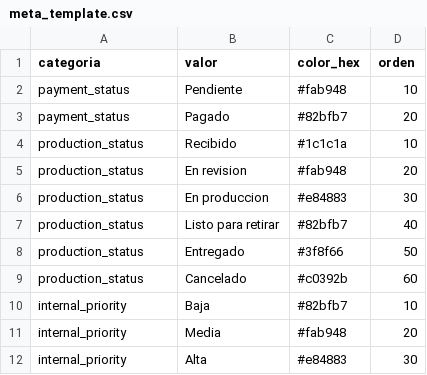
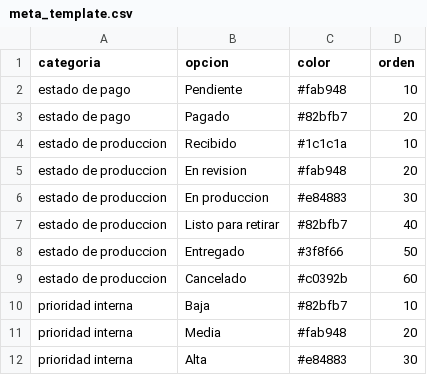
Before and after one commit to estudioideamos/29bis-cotizador, a CSV file: templates/google-sheets/meta_template.csv, drawn as a sheet.

```diff
--- a/templates/google-sheets/meta_template.csv
+++ b/templates/google-sheets/meta_template.csv
@@ -1,12 +1,12 @@
-categoria,valor,color_hex,orden
-payment_status,Pendiente,#fab948,10
-payment_status,Pagado,#82bfb7,20
-production_status,Recibido,#1c1c1a,10
-production_status,En revision,#fab948,20
-production_status,En produccion,#e84883,30
-production_status,Listo para retirar,#82bfb7,40
-production_status,Entregado,#3f8f66,50
-production_status,Cancelado,#c0392b,60
-internal_priority,Baja,#82bfb7,10
-internal_priority,Media,#fab948,20
-internal_priority,Alta,#e84883,30
+categoria,opcion,color,orden
+estado de pago,Pendiente,#fab948,10
+estado de pago,Pagado,#82bfb7,20
+estado de produccion,Recibido,#1c1c1a,10
+estado de produccion,En revision,#fab948,20
+estado de produccion,En produccion,#e84883,30
+estado de produccion,Listo para retirar,#82bfb7,40
+estado de produccion,Entregado,#3f8f66,50
+estado de produccion,Cancelado,#c0392b,60
+prioridad interna,Baja,#82bfb7,10
+prioridad interna,Media,#fab948,20
+prioridad interna,Alta,#e84883,30
```
Also changed, not shown: templates/google-sheets/orders_template.csv, templates/google-sheets/prices_template.csv, 2 other files.
